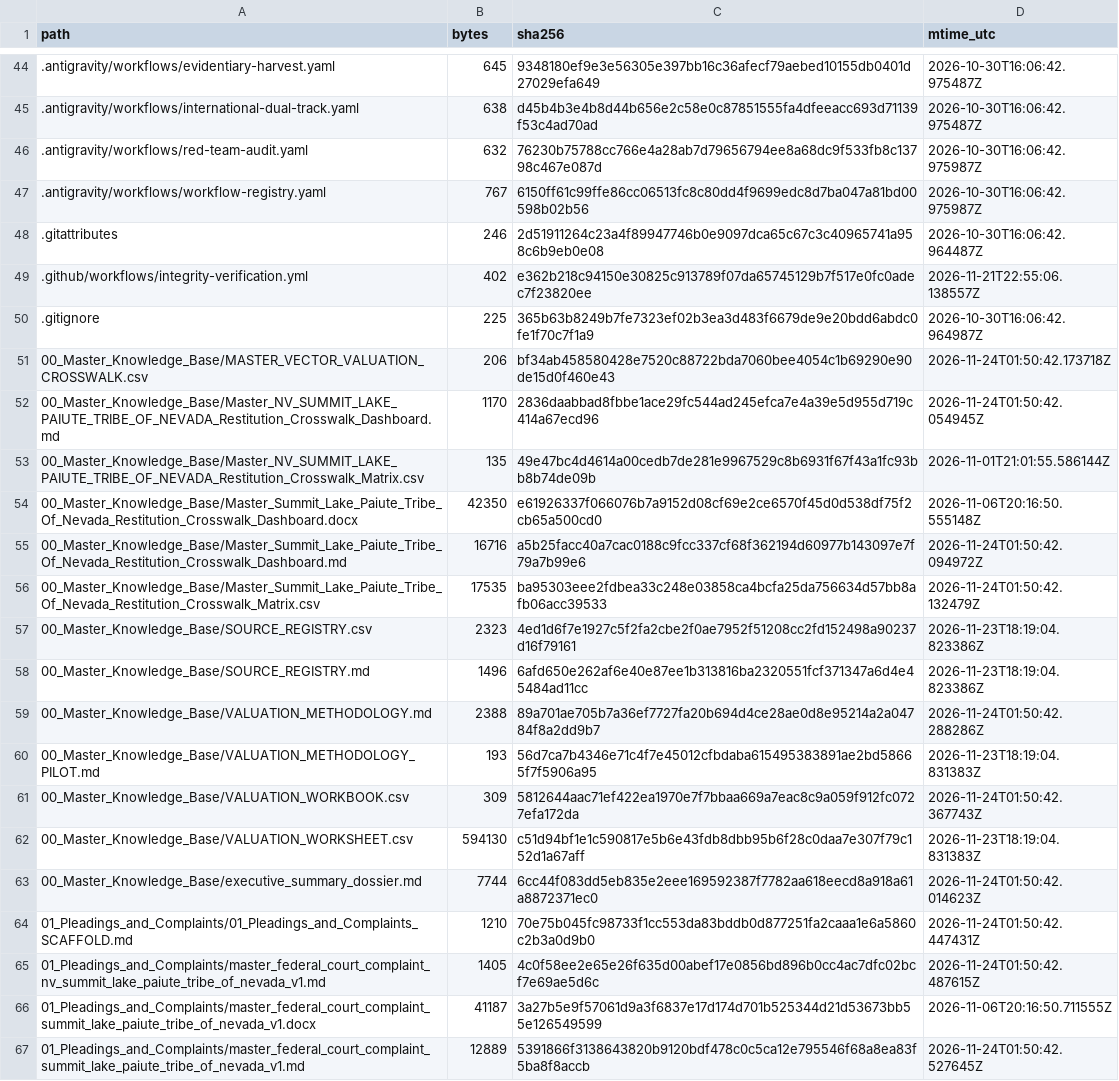
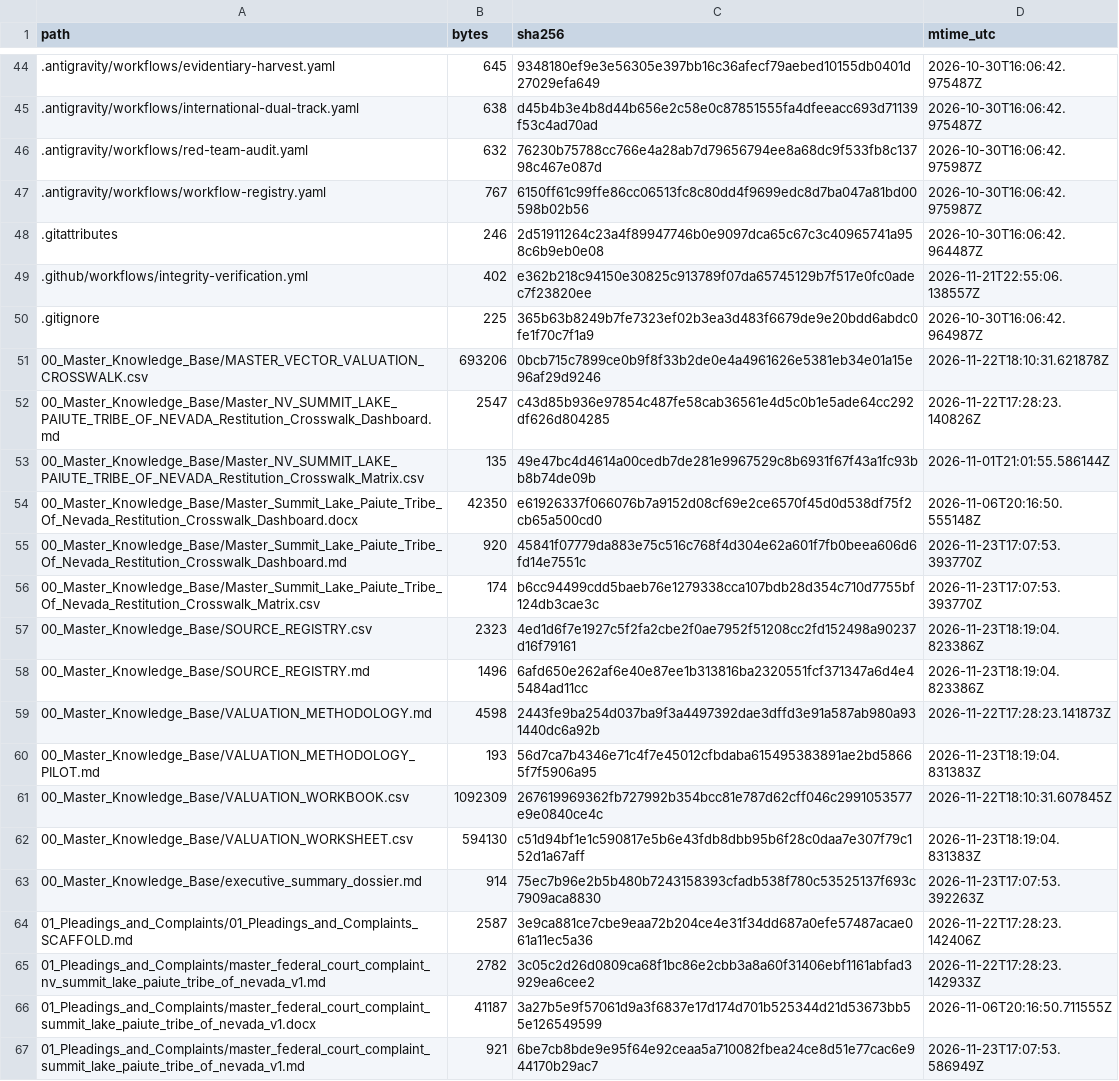
Before and after one commit to GlobalRestitutionAlliance/turtle-island-us-nv-summit-lake-paiute-tribe-of-nevada-master-litigation, a CSV file: 99_Archives_and_Manifests/MANIFEST_SHA256.csv, drawn as a sheet; only a part is shown, gaps mark what is left out; the diff covers the shown part only.

```diff
--- a/99_Archives_and_Manifests/MANIFEST_SHA256.csv
+++ b/99_Archives_and_Manifests/MANIFEST_SHA256.csv
@@ -50,18 +50,18 @@ path,bytes,sha256,mtime_utc
 .gitignore,225,365b63b8249b7fe7323ef02b3ea3d483f6679de9e20bdd6abdc0fe1f70c7f1a9,2026-10-30T16:06:42.964987Z
-00_Master_Knowledge_Base/MASTER_VECTOR_VALUATION_CROSSWALK.csv,206,bf34ab458580428e7520c88722bda7060bee4054c1b69290e90de15d0f460e43,2026-11-24T01:50:42.173718Z
-00_Master_Knowledge_Base/Master_NV_SUMMIT_LAKE_PAIUTE_TRIBE_OF_NEVADA_Restitution_Crosswalk_Dashboard.md,1170,2836daabbad8fbbe1ace29fc544ad245efca7e4a39e5d955d719c414a67ecd96,2026-11-24T01:50:42.054945Z
+00_Master_Knowledge_Base/MASTER_VECTOR_VALUATION_CROSSWALK.csv,693206,0bcb715c7899ce0b9f8f33b2de0e4a4961626e5381eb34e01a15e96af29d9246,2026-11-22T18:10:31.621878Z
+00_Master_Knowledge_Base/Master_NV_SUMMIT_LAKE_PAIUTE_TRIBE_OF_NEVADA_Restitution_Crosswalk_Dashboard.md,2547,c43d85b936e97854c487fe58cab36561e4d5c0b1e5ade64cc292df626d804285,2026-11-22T17:28:23.140826Z
 00_Master_Knowledge_Base/Master_NV_SUMMIT_LAKE_PAIUTE_TRIBE_OF_NEVADA_Restitution_Crosswalk_Matrix.csv,135,49e47bc4d4614a00cedb7de281e9967529c8b6931f67f43a1fc93bb8b74de09b,2026-11-01T21:01:55.586144Z
 00_Master_Knowledge_Base/Master_Summit_Lake_Paiute_Tribe_Of_Nevada_Restitution_Crosswalk_Dashboard.docx,42350,e61926337f066076b7a9152d08cf69e2ce6570f45d0d538df75f2cb65a500cd0,2026-11-06T20:16:50.555148Z
-00_Master_Knowledge_Base/Master_Summit_Lake_Paiute_Tribe_Of_Nevada_Restitution_Crosswalk_Dashboard.md,16716,a5b25facc40a7cac0188c9fcc337cf68f362194d60977b143097e7f79a7b99e6,2026-11-24T01:50:42.094972Z
-00_Master_Knowledge_Base/Master_Summit_Lake_Paiute_Tribe_Of_Nevada_Restitution_Crosswalk_Matrix.csv,17535,ba95303eee2fdbea33c248e03858ca4bcfa25da756634d57bb8afb06acc39533,2026-11-24T01:50:42.132479Z
+00_Master_Knowledge_Base/Master_Summit_Lake_Paiute_Tribe_Of_Nevada_Restitution_Crosswalk_Dashboard.md,920,45841f07779da883e75c516c768f4d304e62a601f7fb0beea606d6fd14e7551c,2026-11-23T17:07:53.393770Z
+00_Master_Knowledge_Base/Master_Summit_Lake_Paiute_Tribe_Of_Nevada_Restitution_Crosswalk_Matrix.csv,174,b6cc94499cdd5baeb76e1279338cca107bdb28d354c710d7755bf124db3cae3c,2026-11-23T17:07:53.393770Z
 00_Master_Knowledge_Base/SOURCE_REGISTRY.csv,2323,4ed1d6f7e1927c5f2fa2cbe2f0ae7952f51208cc2fd152498a90237d16f79161,2026-11-23T18:19:04.823386Z
 00_Master_Knowledge_Base/SOURCE_REGISTRY.md,1496,6afd650e262af6e40e87ee1b313816ba2320551fcf371347a6d4e45484ad11cc,2026-11-23T18:19:04.823386Z
-00_Master_Knowledge_Base/VALUATION_METHODOLOGY.md,2388,89a701ae705b7a36ef7727fa20b694d4ce28ae0d8e95214a2a04784f8a2dd9b7,2026-11-24T01:50:42.288286Z
+00_Master_Knowledge_Base/VALUATION_METHODOLOGY.md,4598,2443fe9ba254d037ba9f3a4497392dae3dffd3e91a587ab980a931440dc6a92b,2026-11-22T17:28:23.141873Z
 00_Master_Knowledge_Base/VALUATION_METHODOLOGY_PILOT.md,193,56d7ca7b4346e71c4f7e45012cfbdaba615495383891ae2bd58665f7f5906a95,2026-11-23T18:19:04.831383Z
-00_Master_Knowledge_Base/VALUATION_WORKBOOK.csv,309,5812644aac71ef422ea1970e7f7bbaa669a7eac8c9a059f912fc0727efa172da,2026-11-24T01:50:42.367743Z
+00_Master_Knowledge_Base/VALUATION_WORKBOOK.csv,1092309,267619969362fb727992b354bcc81e787d62cff046c2991053577e9e0840ce4c,2026-11-22T18:10:31.607845Z
 00_Master_Knowledge_Base/VALUATION_WORKSHEET.csv,594130,c51d94bf1e1c590817e5b6e43fdb8dbb95b6f28c0daa7e307f79c152d1a67aff,2026-11-23T18:19:04.831383Z
-00_Master_Knowledge_Base/executive_summary_dossier.md,7744,6cc44f083dd5eb835e2eee169592387f7782aa618eecd8a918a61a8872371ec0,2026-11-24T01:50:42.014623Z
-01_Pleadings_and_Complaints/01_Pleadings_and_Complaints_SCAFFOLD.md,1210,70e75b045fc98733f1cc553da83bddb0d877251fa2caaa1e6a5860c2b3a0d9b0,2026-11-24T01:50:42.447431Z
-01_Pleadings_and_Complaints/master_federal_court_complaint_nv_summit_lake_paiute_tribe_of_nevada_v1.md,1405,4c0f58ee2e65e26f635d00abef17e0856bd896b0cc4ac7dfc02bcf7e69ae5d6c,2026-11-24T01:50:42.487615Z
+00_Master_Knowledge_Base/executive_summary_dossier.md,914,75ec7b96e2b5b480b7243158393cfadb538f780c53525137f693c7909aca8830,2026-11-23T17:07:53.392263Z
+01_Pleadings_and_Complaints/01_Pleadings_and_Complaints_SCAFFOLD.md,2587,3e9ca881ce7cbe9eaa72b204ce4e31f34dd687a0efe57487acae061a11ec5a36,2026-11-22T17:28:23.142406Z
+01_Pleadings_and_Complaints/master_federal_court_complaint_nv_summit_lake_paiute_tribe_of_nevada_v1.md,2782,3c05c2d26d0809ca68f1bc86e2cbb3a8a60f31406ebf1161abfad3929ea6cee2,2026-11-22T17:28:23.142933Z
 01_Pleadings_and_Complaints/master_federal_court_complaint_summit_lake_paiute_tribe_of_nevada_v1.docx,41187,3a27b5e9f57061d9a3f6837e17d174d701b525344d21d53673bb55e126549599,2026-11-06T20:16:50.711555Z
-01_Pleadings_and_Complaints/master_federal_court_complaint_summit_lake_paiute_tribe_of_nevada_v1.md,12889,5391866f3138643820b9120bdf478c0c5ca12e795546f68a8ea83f5ba8f8accb,2026-11-24T01:50:42.527645Z
+01_Pleadings_and_Complaints/master_federal_court_complaint_summit_lake_paiute_tribe_of_nevada_v1.md,921,6be7cb8bde9e95f64e92ceaa5a710082fbea24ce8d51e77cac6e944170b29ac7,2026-11-23T17:07:53.586949Z
```
Also changed, not shown: 80 edited cells elsewhere in this file, 37 other files.
